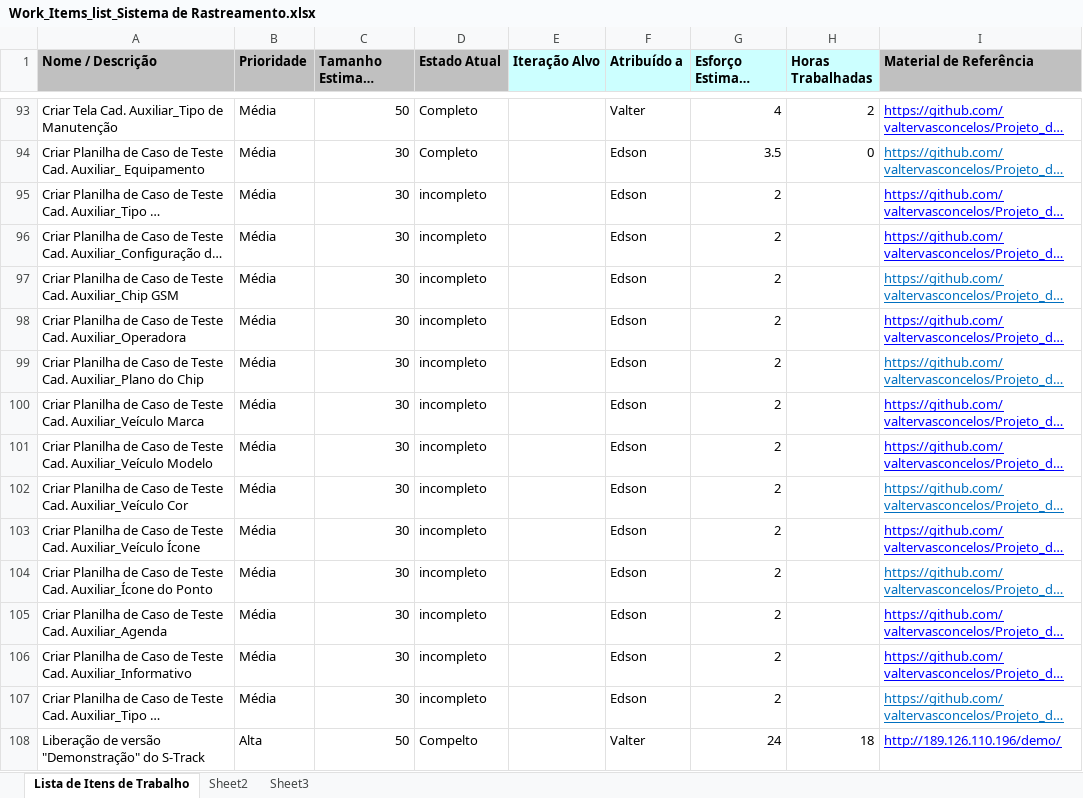
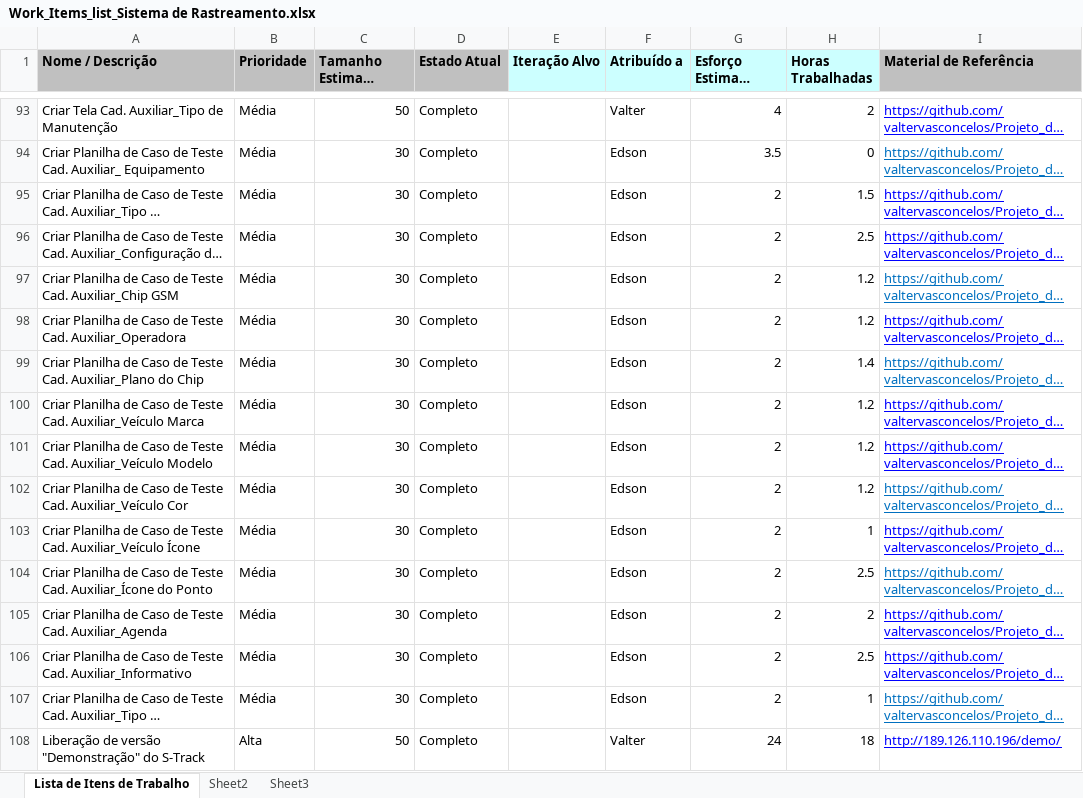
Before and after one commit to valtervasconcelos/Projeto_de_Software_1, an Excel workbook: Acompanhamento/Work_Items_list_Sistema de Rastreamento.xlsx, sheet Lista de Itens de Trabalho, drawn as a sheet; only a part is shown, gaps mark what is left out; long unchanged cells end in …; values as stored, in another font and other column widths than the file's, no borders; the diff names each change by its address in the sheet, - before the commit and + after, or states it on an @@ line.

Commit message:
Teste no ubuntu

```diff
--- a/Acompanhamento/Work_Items_list_Sistema de Rastreamento.xlsx (sheet Lista de Itens de Trabalho)
+++ b/Acompanhamento/Work_Items_list_Sistema de Rastreamento.xlsx (sheet Lista de Itens de Trabalho)
-D95:D107 (Estado Atual): incompleto
+D95:D107 (Estado Atual): Completo
-H95 (Horas Trabalhadas): (empty)
+H95 (Horas Trabalhadas): 1.5
-H96 (Horas Trabalhadas): (empty)
+H96 (Horas Trabalhadas): 2.5
-H97:H98 (Horas Trabalhadas): (empty)
+H97:H98 (Horas Trabalhadas): 1.2
-H99 (Horas Trabalhadas): (empty)
+H99 (Horas Trabalhadas): 1.4
-H100:H102 (Horas Trabalhadas): (empty)
+H100:H102 (Horas Trabalhadas): 1.2
-H103 (Horas Trabalhadas): (empty)
+H103 (Horas Trabalhadas): 1
-H104 (Horas Trabalhadas): (empty)
+H104 (Horas Trabalhadas): 2.5
-H105 (Horas Trabalhadas): (empty)
+H105 (Horas Trabalhadas): 2
-H106 (Horas Trabalhadas): (empty)
+H106 (Horas Trabalhadas): 2.5
-H107 (Horas Trabalhadas): (empty)
+H107 (Horas Trabalhadas): 1
-D108 (Estado Atual): Compelto
+D108 (Estado Atual): Completo
```
